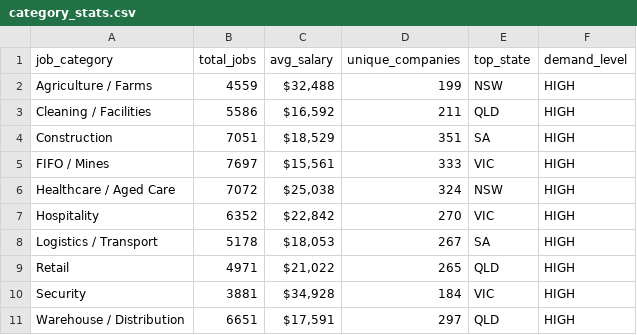
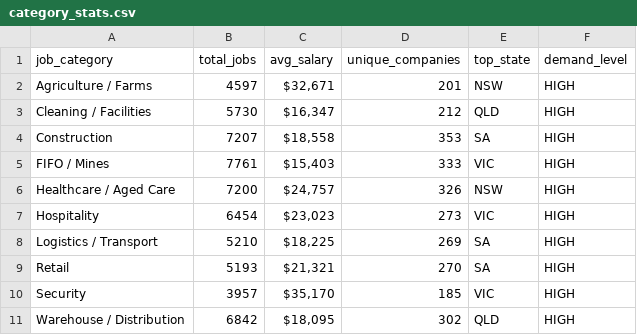
Before and after one commit to picaaart/Seekscrapper, a CSV file: data/category_stats.csv, drawn as a sheet.

```diff
--- a/data/category_stats.csv
+++ b/data/category_stats.csv
@@ -1,11 +1,11 @@
 job_category,total_jobs,avg_salary,unique_companies,top_state,demand_level
-Agriculture / Farms,4559,"$32,488",199,NSW,HIGH
-Cleaning / Facilities,5586,"$16,592",211,QLD,HIGH
-Construction,7051,"$18,529",351,SA,HIGH
-FIFO / Mines,7697,"$15,561",333,VIC,HIGH
-Healthcare / Aged Care,7072,"$25,038",324,NSW,HIGH
-Hospitality,6352,"$22,842",270,VIC,HIGH
-Logistics / Transport,5178,"$18,053",267,SA,HIGH
-Retail,4971,"$21,022",265,QLD,HIGH
-Security,3881,"$34,928",184,VIC,HIGH
-Warehouse / Distribution,6651,"$17,591",297,QLD,HIGH
+Agriculture / Farms,4597,"$32,671",201,NSW,HIGH
+Cleaning / Facilities,5730,"$16,347",212,QLD,HIGH
+Construction,7207,"$18,558",353,SA,HIGH
+FIFO / Mines,7761,"$15,403",333,VIC,HIGH
+Healthcare / Aged Care,7200,"$24,757",326,NSW,HIGH
+Hospitality,6454,"$23,023",273,VIC,HIGH
+Logistics / Transport,5210,"$18,225",269,SA,HIGH
+Retail,5193,"$21,321",270,SA,HIGH
+Security,3957,"$35,170",185,VIC,HIGH
+Warehouse / Distribution,6842,"$18,095",302,QLD,HIGH
```
Also changed, not shown: data/location_stats.csv, data/monthly_trends.csv, 4 other files.
